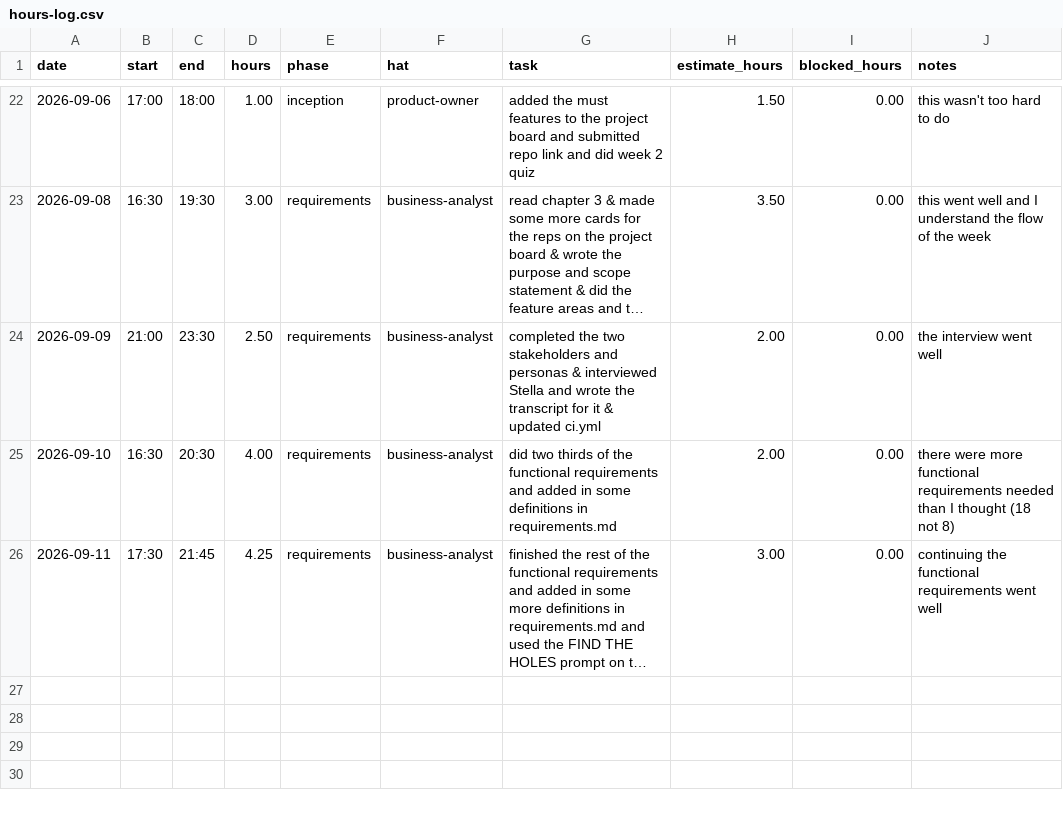
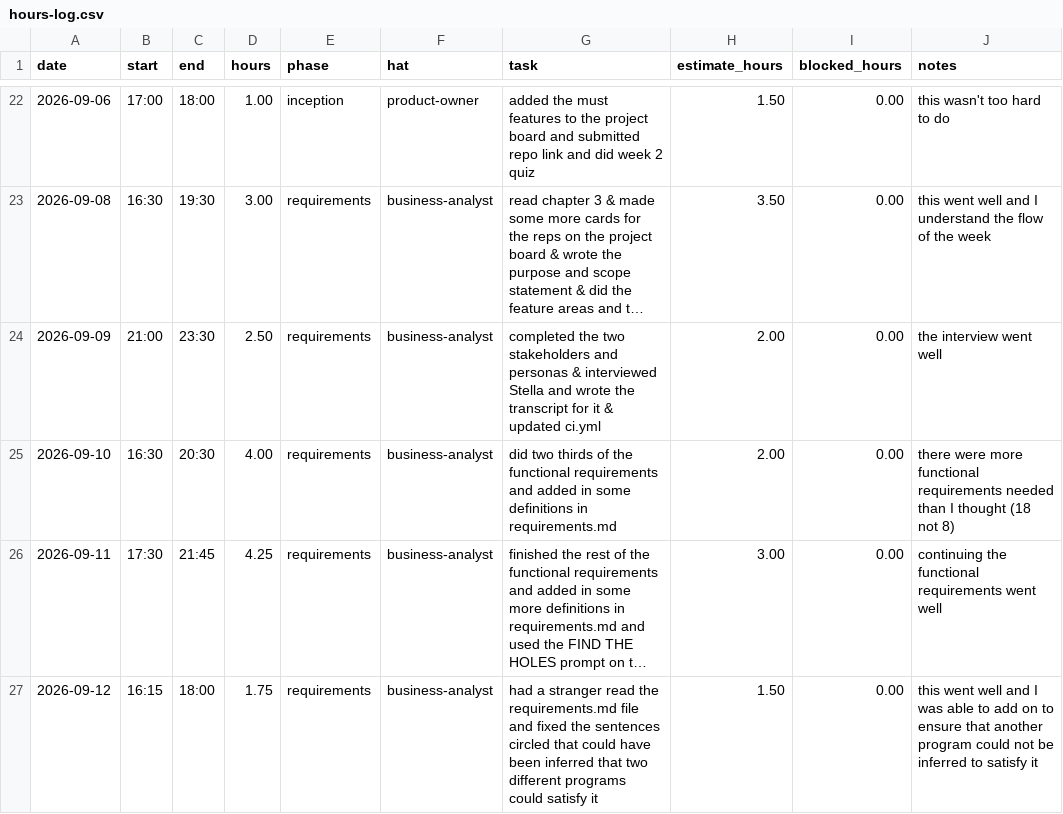
Before and after one commit to vPolyBear/capstone, a CSV file: docs/hours-log.csv, drawn as a sheet; only a part is shown, gaps mark what is left out; long unchanged cells end in …; the diff names each change by its address in the sheet, - before the commit and + after, or states it on an @@ line.

Commit message:
docs: requirements v1.0 after external ambiguity read

```diff
--- a/docs/hours-log.csv
+++ b/docs/hours-log.csv
+row 27: 2026-09-12 | 16:15 | 18:00 | 1.75 | requirements | business-analyst | had a stranger read the requirements.md file and fixed the sentences circled that could have been inferred that two different programs could satisfy it | 1.50 | 0.00 | this went well and I was able to add on to ensure that another program could not be inferred to satisfy it
```
Also changed, not shown: 3 other files.
